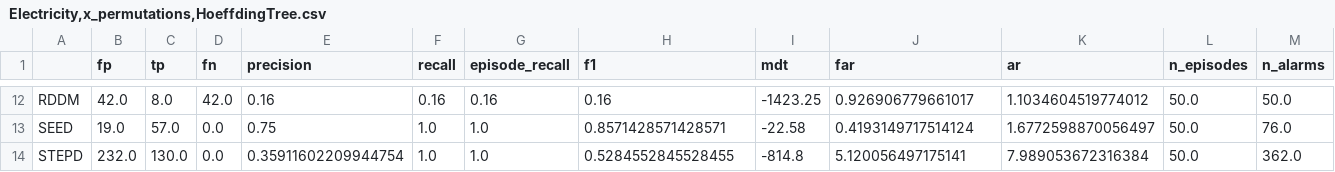
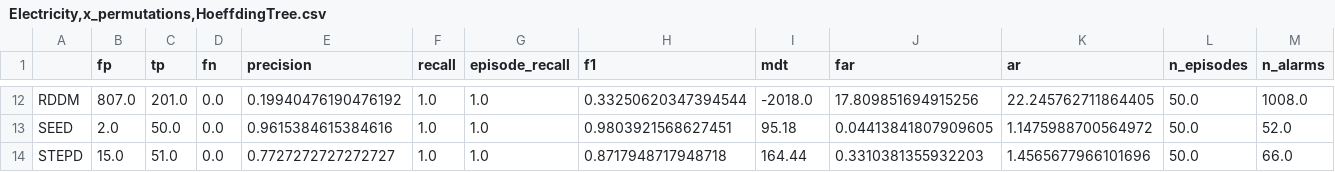
Before and after one commit to vcerqueira/experiments-drift_evaluation, a CSV file: Electricity,x_permutations,HoeffdingTree.csv, drawn as a sheet; only a part is shown, gaps mark what is left out; the diff covers the shown part only; the diff names each change by its address in the sheet, - before the commit and + after, or states it on an @@ line.

```diff
--- a/Electricity,x_permutations,HoeffdingTree.csv
+++ b/Electricity,x_permutations,HoeffdingTree.csv
-B12 (fp): 42.0
+B12 (fp): 807.0
-C12 (tp): 8.0
+C12 (tp): 201.0
-D12 (fn): 42.0
+D12 (fn): 0.0
-E12 (precision): 0.16
+E12 (precision): 0.19940476190476192
-F12 (recall): 0.16
+F12 (recall): 1.0
-G12 (episode_recall): 0.16
+G12 (episode_recall): 1.0
-H12 (f1): 0.16
+H12 (f1): 0.33250620347394544
-I12 (mdt): -1423.25
+I12 (mdt): -2018.0
-J12 (far): 0.926906779661017
+J12 (far): 17.809851694915256
-K12 (ar): 1.1034604519774012
+K12 (ar): 22.245762711864405
-M12 (n_alarms): 50.0
+M12 (n_alarms): 1008.0
-B13 (fp): 19.0
+B13 (fp): 2.0
-C13 (tp): 57.0
+C13 (tp): 50.0
-E13 (precision): 0.75
+E13 (precision): 0.9615384615384616
-H13 (f1): 0.8571428571428571
+H13 (f1): 0.9803921568627451
-I13 (mdt): -22.58
+I13 (mdt): 95.18
-J13 (far): 0.4193149717514124
+J13 (far): 0.04413841807909605
-K13 (ar): 1.6772598870056497
+K13 (ar): 1.1475988700564972
-M13 (n_alarms): 76.0
+M13 (n_alarms): 52.0
-B14 (fp): 232.0
+B14 (fp): 15.0
-C14 (tp): 130.0
+C14 (tp): 51.0
-E14 (precision): 0.35911602209944754
+E14 (precision): 0.7727272727272727
-H14 (f1): 0.5284552845528455
+H14 (f1): 0.8717948717948718
-I14 (mdt): -814.8
+I14 (mdt): 164.44
-J14 (far): 5.120056497175141
+J14 (far): 0.3310381355932203
-K14 (ar): 7.989053672316384
+K14 (ar): 1.4565677966101696
-M14 (n_alarms): 362.0
+M14 (n_alarms): 66.0
```
Also changed, not shown: 3 added rows, 3 removed rows and 61 edited cells elsewhere in this file, Electricity,x_exceed_skip,HoeffdingTree.csv, 40 other files.
